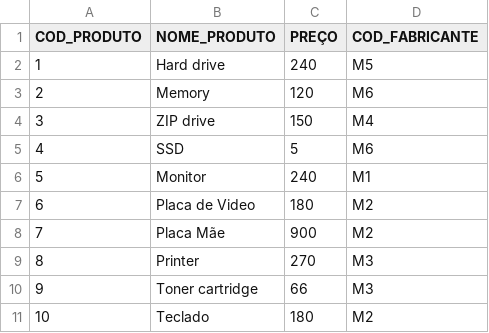
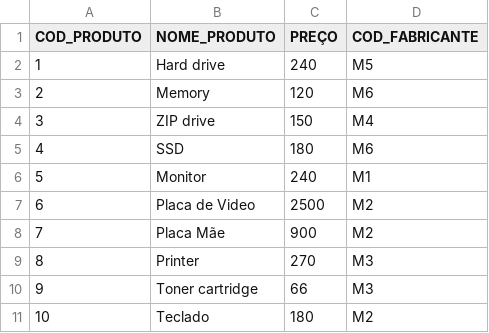
Before and after one commit to kodjododjiflorentnagoba/BdLojaC, a CSV file: giovani/PRODUTO1.CSV, drawn as a sheet.

```diff
--- a/giovani/PRODUTO1.CSV
+++ b/giovani/PRODUTO1.CSV
@@ -4,5 +4,5 @@ COD_PRODUTO;NOME_PRODUTO;PREÇO;COD_FABRICANTE
 3;ZIP drive;150;M4
-4;SSD;5;M6
+4;SSD;180;M6
 5;Monitor;240;M1
-6;Placa de Video;180;M2
+6;Placa de Video;2500;M2
 7;Placa Mãe;900;M2
```
Also changed, not shown: 4 other files.
